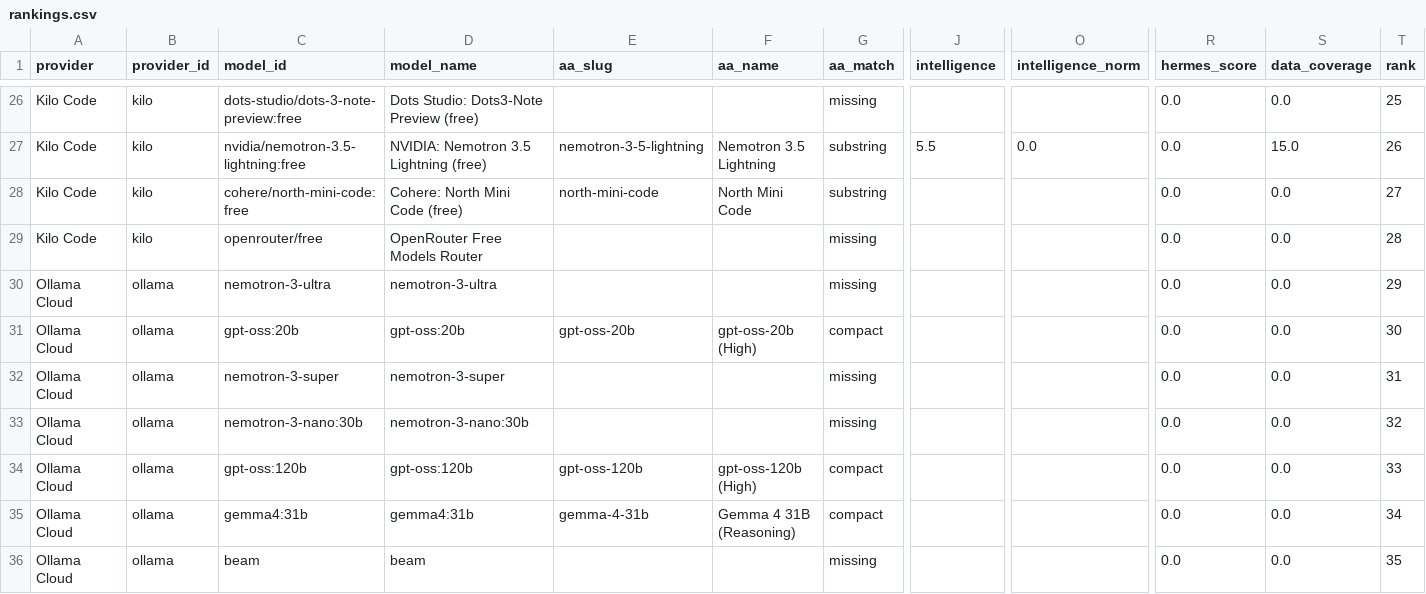
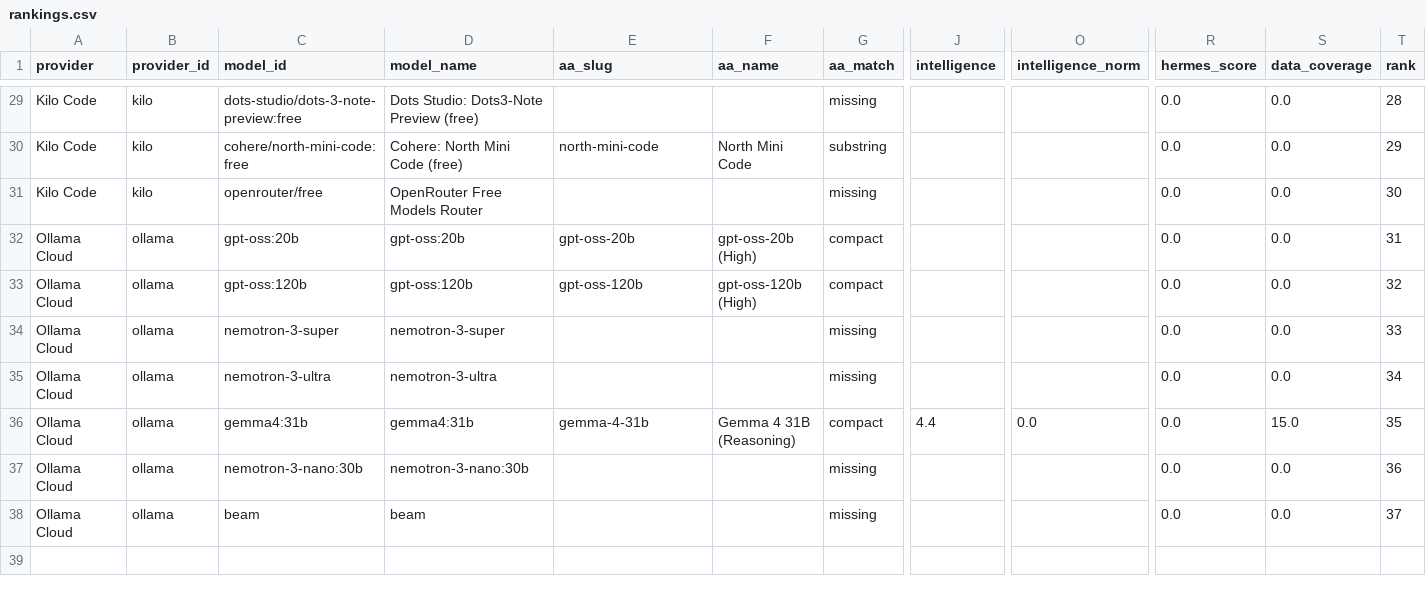
Before and after one commit to krishnak2c/llm-availability-dashboard, a CSV file: docs/availability/rankings.csv, drawn as a sheet; only a part is shown, gaps mark what is left out; removed rows and columns are numbered as before the commit, all else as after; rows hold the shown columns only; the diff covers the shown part only; the diff names each change by its address in the sheet, - before the commit and + after, or states it on an @@ line.

```diff
--- a/docs/availability/rankings.csv
+++ b/docs/availability/rankings.csv
-T29 (rank): 25
+T29 (rank): 28
-row 27: Kilo Code | kilo | nvidia/nemotron-3.5-lightning:free | NVIDIA: Nemotron 3.5 Lightning (free) | nemotron-3-5-lightning | Nemotron 3.5 Lightning | substring | 5.5 | 0.0 | 0.0 | 15.0 | 26
-T30 (rank): 27
+T30 (rank): 29
-T31 (rank): 28
+T31 (rank): 30
-row 30: Ollama Cloud | ollama | nemotron-3-ultra | nemotron-3-ultra |  |  | missing |  |  | 0.0 | 0.0 | 29
-T32 (rank): 30
+T32 (rank): 31
+row 33: Ollama Cloud | ollama | gpt-oss:120b | gpt-oss:120b | gpt-oss-120b | gpt-oss-120b (High) | compact |  |  | 0.0 | 0.0 | 32
-T34 (rank): 31
+T34 (rank): 33
+row 35: Ollama Cloud | ollama | nemotron-3-ultra | nemotron-3-ultra |  |  | missing |  |  | 0.0 | 0.0 | 34
+row 36: Ollama Cloud | ollama | gemma4:31b | gemma4:31b | gemma-4-31b | Gemma 4 31B (Reasoning) | compact | 4.4 | 0.0 | 0.0 | 15.0 | 35
-T37 (rank): 32
+T37 (rank): 36
-row 34: Ollama Cloud | ollama | gpt-oss:120b | gpt-oss:120b | gpt-oss-120b | gpt-oss-120b (High) | compact |  |  | 0.0 | 0.0 | 33
-row 35: Ollama Cloud | ollama | gemma4:31b | gemma4:31b | gemma-4-31b | Gemma 4 31B (Reasoning) | compact |  |  | 0.0 | 0.0 | 34
-T38 (rank): 35
+T38 (rank): 37
```
Also changed, not shown: 4 added rows, 1 removed row and 27 edited cells elsewhere in this file, 26 other files.
